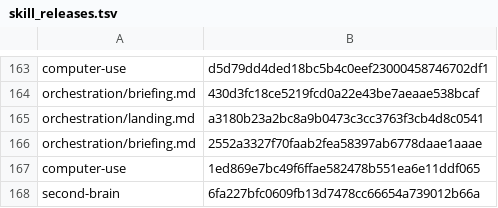
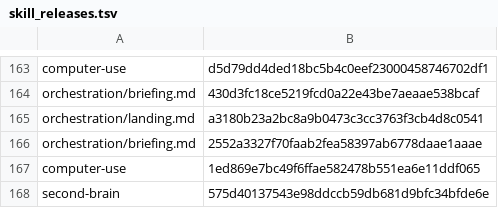
Before and after one commit to cjy5507/zerocode-ide, a TSV file: crates/zerocode-core/src/skill_releases.tsv, drawn as a sheet; only a part is shown, gaps mark what is left out.

```diff
--- a/crates/zerocode-core/src/skill_releases.tsv
+++ b/crates/zerocode-core/src/skill_releases.tsv
@@ -167,2 +167,2 @@ orchestration/briefing.md	2552a3327f70faab2fea58397ab6778daae1aaae
 computer-use	1ed869e7bc49f6ffae582478b551ea6e11ddf065
-second-brain	6fa227bfc0609fb13d7478cc66654a739012b66a
+second-brain	575d40137543e98ddccb59db681d9bfc34bfde6e
```
Also changed, not shown: 2 other files.
